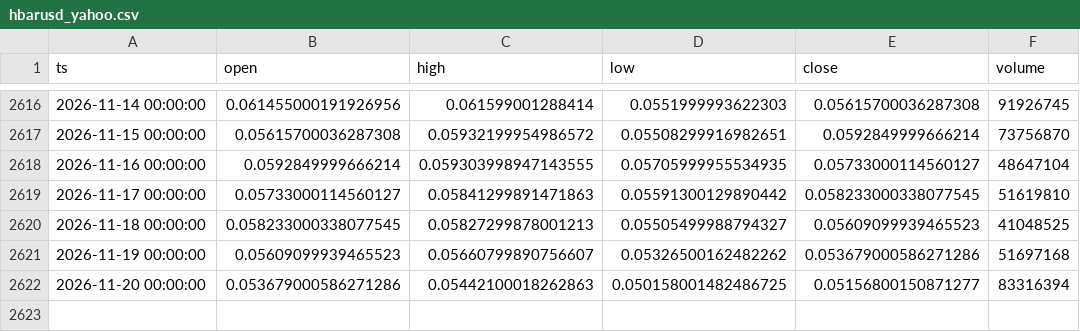
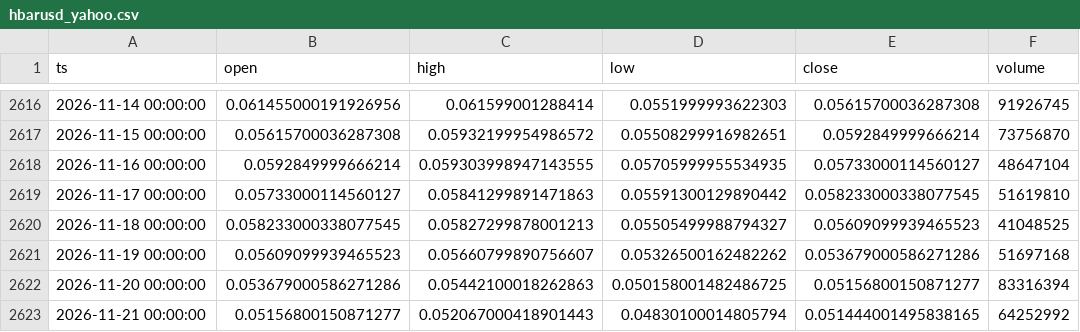
Before and after one commit to thatssoheil/crypto-micro-analysis, a CSV file: data/micro_dataset/hbarusd_yahoo.csv, drawn as a sheet; only a part is shown, gaps mark what is left out.

Commit message:
Bot daily dataset refresh 2026-11-22

```diff
--- a/data/micro_dataset/hbarusd_yahoo.csv
+++ b/data/micro_dataset/hbarusd_yahoo.csv
@@ -2622 +2622,2 @@ ts,open,high,low,close,volume
 2026-11-20 00:00:00,0.053679000586271286,0.05442100018262863,0.050158001482486725,0.05156800150871277,83316394
+2026-11-21 00:00:00,0.05156800150871277,0.052067000418901443,0.04830100014805794,0.051444001495838165,64252992
```
Also changed, not shown: data/micro_dataset/btcusd_daily.csv, data/micro_dataset/hbarusd_bitstamp_live.csv, 9 other files.
